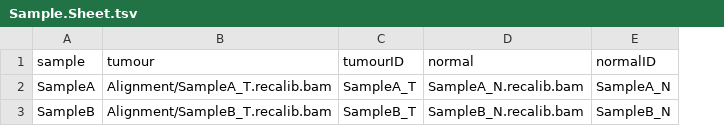
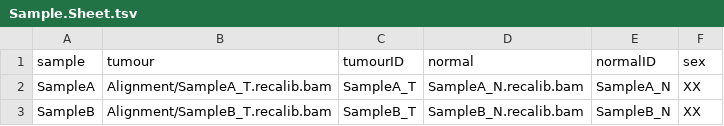
Before and after one commit to OkosunLab/SnakemakePipelines, a TSV file: Alignment.With.Recalibration/Sample.Sheet.tsv, drawn as a sheet; the diff names each change by its address in the sheet, - before the commit and + after, or states it on an @@ line.

Commit message:
added sex column for CNV

```diff
--- a/Alignment.With.Recalibration/Sample.Sheet.tsv
+++ b/Alignment.With.Recalibration/Sample.Sheet.tsv
+column F (sex), rows 2-3: XX | XX
```
